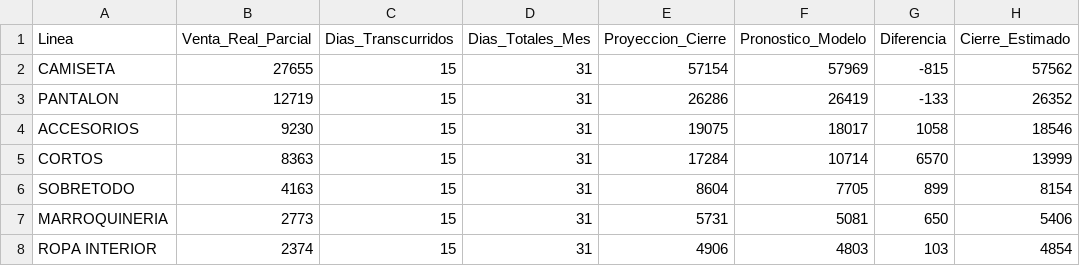
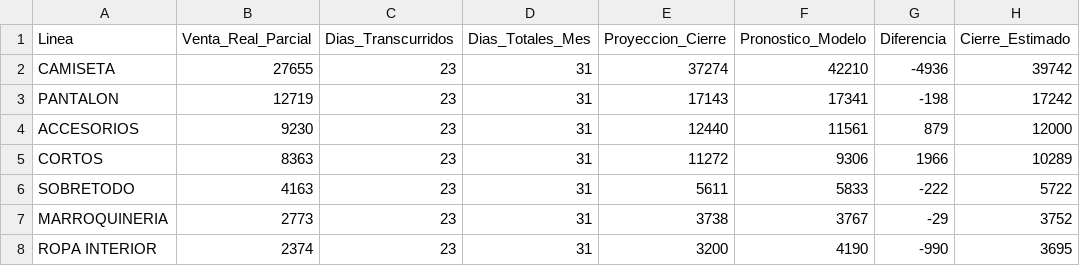
Before and after one commit to CamiloRa98/stopjeans-pronostico, a CSV file: data/cierre_mes_curso_yoyo_jeans.csv, drawn as a sheet; only a part is shown; the diff covers the shown part only.

```diff
--- a/data/cierre_mes_curso_yoyo_jeans.csv
+++ b/data/cierre_mes_curso_yoyo_jeans.csv
@@ -1,8 +1,8 @@
 Linea,Venta_Real_Parcial,Dias_Transcurridos,Dias_Totales_Mes,Proyeccion_Cierre,Pronostico_Modelo,Diferencia,Cierre_Estimado
-CAMISETA,27655,15,31,57154,57969,-815,57562
-PANTALON,12719,15,31,26286,26419,-133,26352
-ACCESORIOS,9230,15,31,19075,18017,1058,18546
-CORTOS,8363,15,31,17284,10714,6570,13999
-SOBRETODO,4163,15,31,8604,7705,899,8154
-MARROQUINERIA,2773,15,31,5731,5081,650,5406
-ROPA INTERIOR,2374,15,31,4906,4803,103,4854
+CAMISETA,27655,23,31,37274,42210,-4936,39742
+PANTALON,12719,23,31,17143,17341,-198,17242
+ACCESORIOS,9230,23,31,12440,11561,879,12000
+CORTOS,8363,23,31,11272,9306,1966,10289
+SOBRETODO,4163,23,31,5611,5833,-222,5722
+MARROQUINERIA,2773,23,31,3738,3767,-29,3752
+ROPA INTERIOR,2374,23,31,3200,4190,-990,3695
```
Also changed, not shown: 25 edited cells elsewhere in this file, data/pronostico_ventas_yoyo_jeans.csv.
